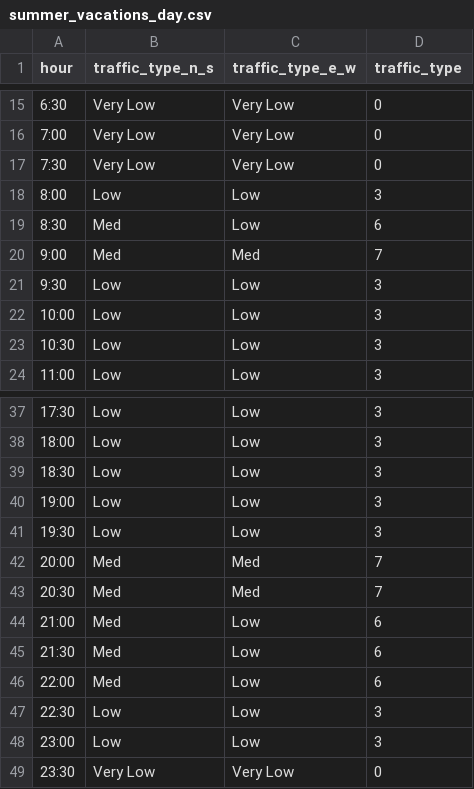
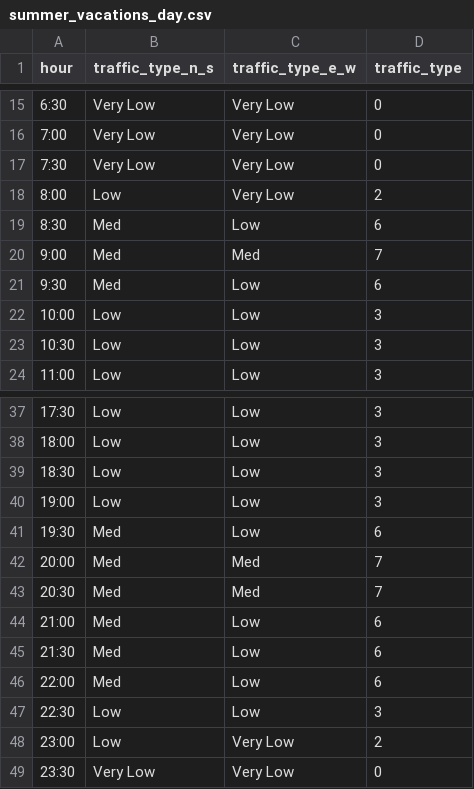
Before and after one commit to JoserraLP/SmartTLC, a CSV file: traffic_light_controller/time_patterns/base_patterns/summer_vacations_day.csv, drawn as a sheet; only a part is shown, gaps mark what is left out.

Commit message:
Updated traffic type time pattern files

```diff
--- a/traffic_light_controller/time_patterns/base_patterns/summer_vacations_day.csv
+++ b/traffic_light_controller/time_patterns/base_patterns/summer_vacations_day.csv
@@ -17,6 +17,6 @@ hour,traffic_type_n_s,traffic_type_e_w,traffic_type
 7:30,Very Low,Very Low,0
-8:00,Low,Low,3
+8:00,Low,Very Low,2
 8:30,Med,Low,6
 9:00,Med,Med,7
-9:30,Low,Low,3
+9:30,Med,Low,6
 10:00,Low,Low,3
@@ -40,3 +40,3 @@ hour,traffic_type_n_s,traffic_type_e_w,traffic_type
 19:00,Low,Low,3
-19:30,Low,Low,3
+19:30,Med,Low,6
 20:00,Med,Med,7
@@ -47,3 +47,3 @@ hour,traffic_type_n_s,traffic_type_e_w,traffic_type
 22:30,Low,Low,3
-23:00,Low,Low,3
+23:00,Low,Very Low,2
 23:30,Very Low,Very Low,0
```
Also changed, not shown: traffic_light_controller/time_patterns/base_patterns/tuesday.csv, traffic_light_controller/time_patterns/base_patterns/winter_vacations_day.csv, 21 other files.
